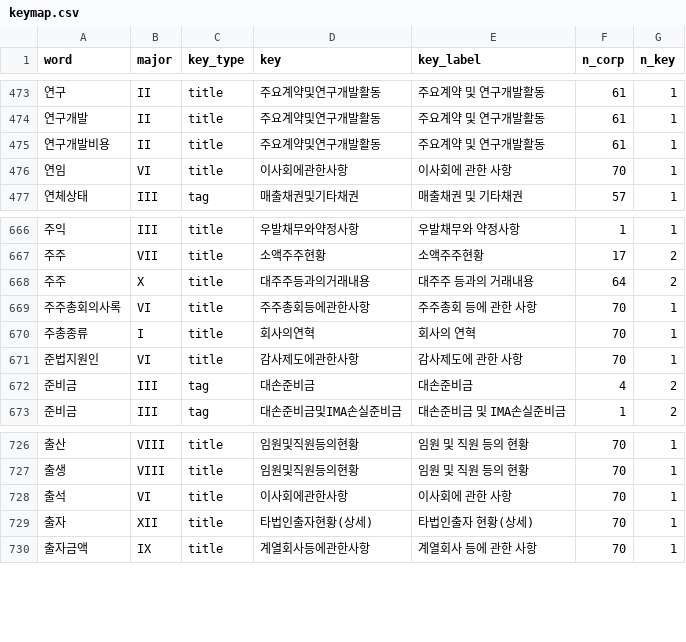
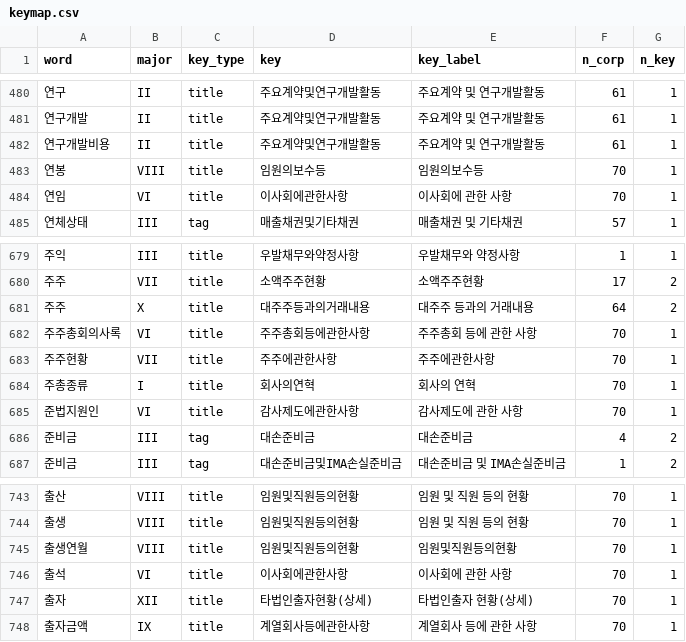
Before and after one commit to GongZen/disclosure-agent, a CSV file: data/eval/keymap.csv, drawn as a sheet; only a part is shown, gaps mark what is left out; the diff covers the shown part only; the diff names each change by its address in the sheet, - before the commit and + after, or states it on an @@ line.

```diff
--- a/data/eval/keymap.csv
+++ b/data/eval/keymap.csv
+row 483: 연봉 | VIII | title | 임원의보수등 | 임원의보수등 | 70 | 1
+row 683: 주주현황 | VII | title | 주주에관한사항 | 주주에관한사항 | 70 | 1
+row 745: 출생연월 | VIII | title | 임원및직원등의현황 | 임원및직원등의현황 | 70 | 1
```
Also changed, not shown: 15 added rows and 2 edited cells elsewhere in this file, 4 other files.
